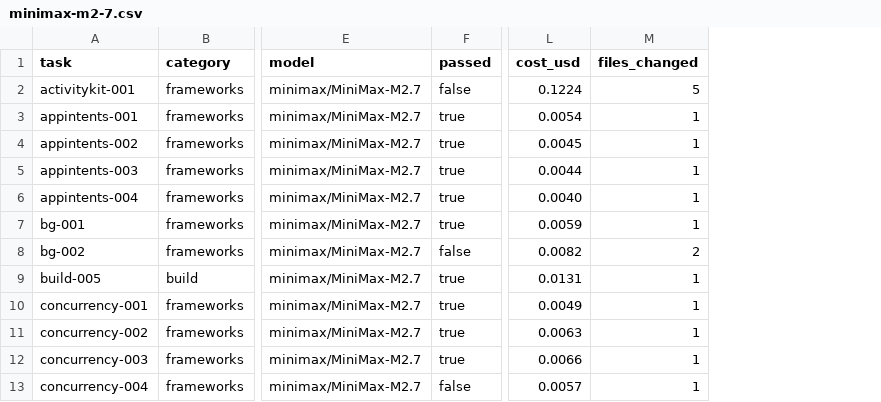
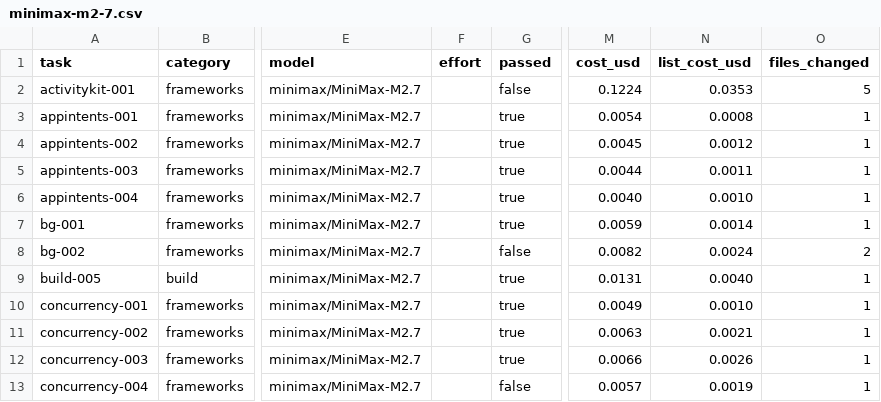
Before and after one commit to afterxleep/applebench-harness, a CSV file: Reports/minimax-m2-7.csv, drawn as a sheet; only a part is shown, gaps mark what is left out; the diff names each change by its address in the sheet, - before the commit and + after, or states it on an @@ line.

Commit message:
Price runs at the model owner's list rate, and state the reasoning effort
The cost on every run page came from the agent CLI, which reports what the
caller was billed. That moves with the provider, the plan and whatever rate
was negotiated, so it describes an account rather than a model. Fitting a
per-token price to the costs opencode reported for these runs gives MiniMax
M2.7 a *negative* input rate, which no tariff has, and the two models are
distorted by different multipliers -- 5.0x list for M2.7, 2.3x for M3. Numbers
skewed by different amounts cannot be compared, which is the only thing a cost
column is for.

Cost is now computed from tokens the harness already counted and the owner's
published rate, from a pinned snapshot of models.dev -- the registry opencode
itself reads. Pinned rather than fetched, because a published score must not
move when a provider changes prices on a Tuesday; refreshing it is a deliberate
act that lands as a diff, and a retrieval date says when the prices were true. The
CLI's figure is kept beside it rather than replaced, since the gap between what
a model costs and what a caller pays is worth seeing. Stated as an upper bound:
providers discount cached input and the adapters do not record the cache split.

The same snapshot answers the second half. Effort changes both what a model
scores and what it costs, so a run that does not state it cannot be reproduced.
Runs now request the strongest effort the model exposes, read per model rather
than hardcoded: the ladders differ, and some models expose none, where asking
for "max" would be an invalid request rather than a stronger run. Those models
report the provider default and say no level exists, instead of claiming a
maximum nobody selected. Effort and its ceiling encode as explicit nulls so a
reader can tell "none requested" from "report predates the field".

Both published reports are re-exported. The headline cost falls from $4.94 to
$0.99 for M2.7 and from $5.26 to $2.24 for M3 -- the runs did not change, only
whose price they are quoted at.

```diff
--- a/Reports/minimax-m2-7.csv
+++ b/Reports/minimax-m2-7.csv
+column F (effort), empty
+column N (list_cost_usd), rows 2-13: 0.0353 | 0.0008 | 0.0012 | 0.0011 | 0.0010 | 0.0014 | 0.0024 | 0.0040 | 0.0010 | 0.0021 | 0.0026 | 0.0019
```
Also changed, not shown: Reports/minimax-m3.csv, site/_data/benchmarks/minimax-m2-7.csv, 18 other files.
